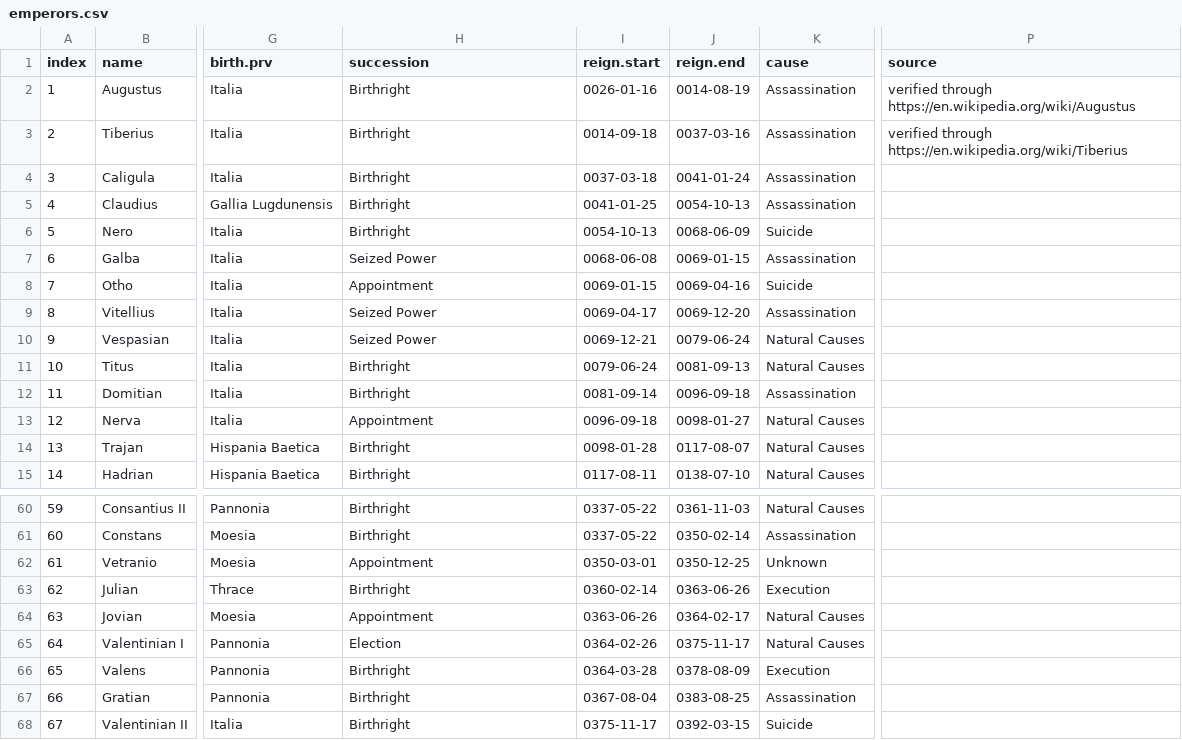
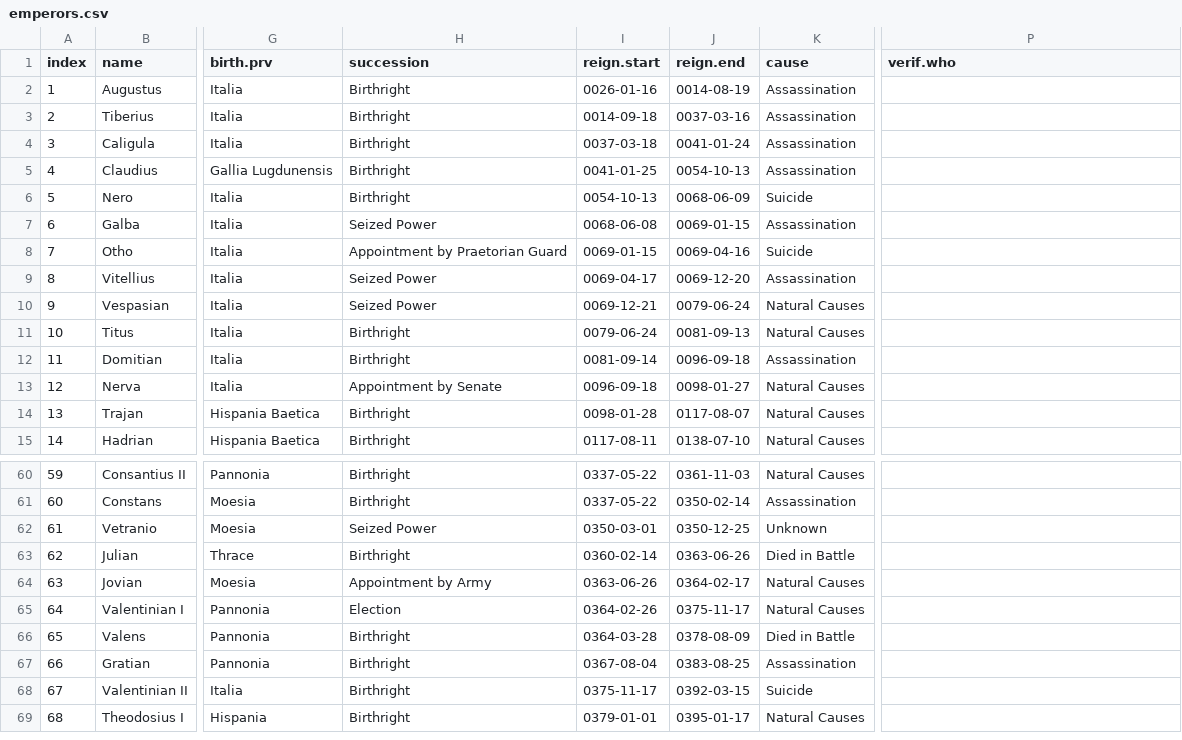
Before and after one commit to zonination/emperors, a CSV file: emperors.csv, drawn as a sheet; only a part is shown, gaps mark what is left out; the shorter side is filled out with more unchanged rows; the diff covers the shown part only; the diff names each change by its address in the sheet, - before the commit and + after, or states it on an @@ line.

```diff
--- a/emperors.csv
+++ b/emperors.csv
-P1: source
+P1: verif.who
-P2 (verif.who): verified through https://en.wikipedia.org/wiki/Augustus
+P2 (verif.who): (empty)
-P3 (verif.who): verified through https://en.wikipedia.org/wiki/Tiberius
+P3 (verif.who): (empty)
-H8 (succession): Appointment
+H8 (succession): Appointment by Praetorian Guard
-H13 (succession): Appointment
+H13 (succession): Appointment by Senate
-H62 (succession): Appointment
+H62 (succession): Seized Power
-K63 (cause): Execution
+K63 (cause): Died in Battle
-H64 (succession): Appointment
+H64 (succession): Appointment by Army
-K66 (cause): Execution
+K66 (cause): Died in Battle
```
Also changed, not shown: 22 edited cells elsewhere in this file.
